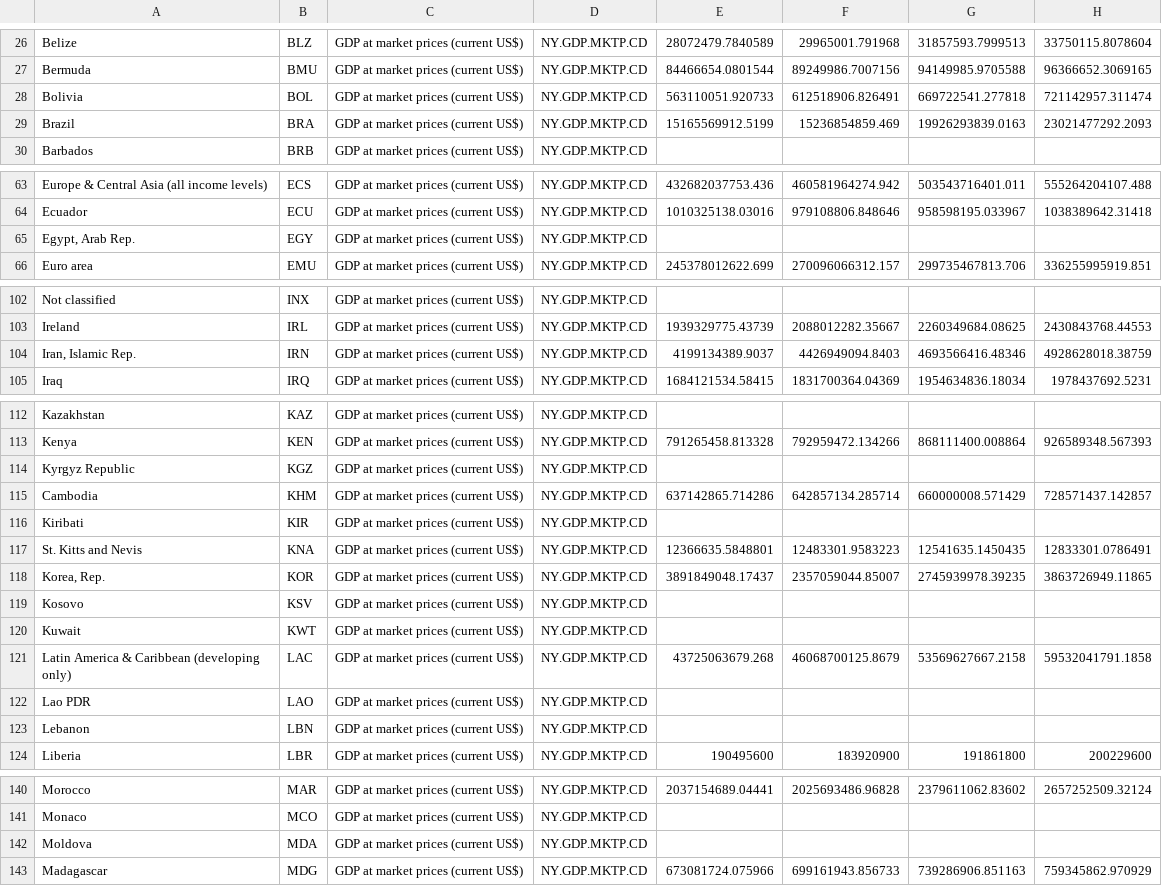
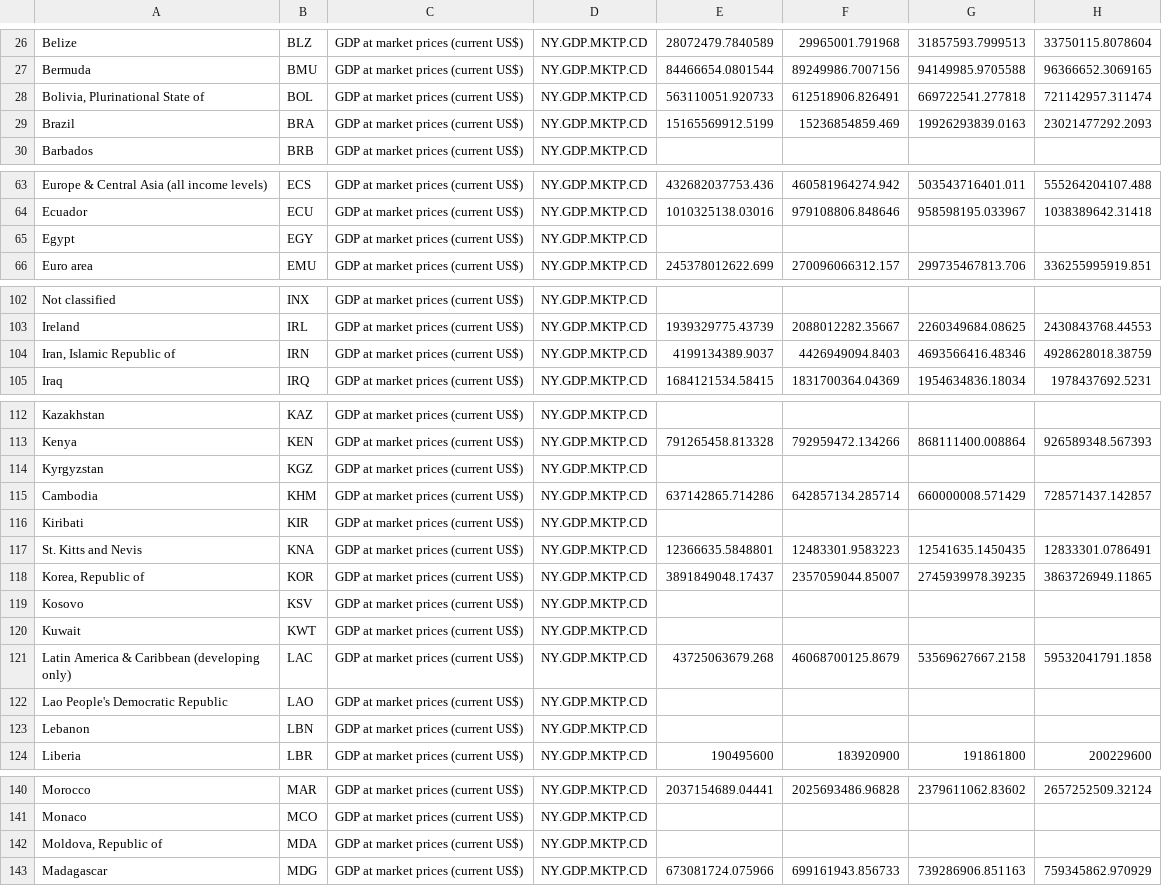
Before and after one commit to CrazyFrog81/FCL_Explanatory_Visualization, a CSV file: data/fitted/GDP.csv, drawn as a sheet; only a part is shown, gaps mark what is left out; the diff covers the shown part only; the diff names each change by its address in the sheet, - before the commit and + after, or states it on an @@ line.

```diff
--- a/data/fitted/GDP.csv
+++ b/data/fitted/GDP.csv
-A28: Bolivia
+A28: Bolivia, Plurinational State of
-A65: Egypt, Arab Rep.
+A65: Egypt
-A104: Iran, Islamic Rep.
+A104: Iran, Islamic Republic of
-A114: Kyrgyz Republic
+A114: Kyrgyzstan
-A118: Korea, Rep.
+A118: Korea, Republic of
-A122: Lao PDR
+A122: Lao People's Democratic Republic
-A142: Moldova
+A142: Moldova, Republic of
```
Also changed, not shown: 3 edited cells elsewhere in this file, data/fitted/CO2.csv, data/fitted/co2_per_capita.csv, 2 other files.
